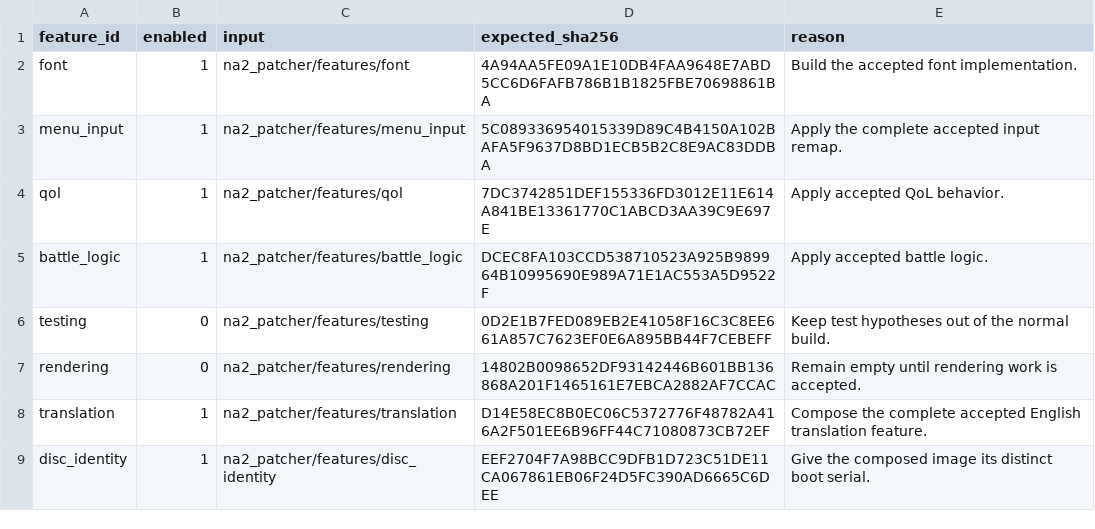
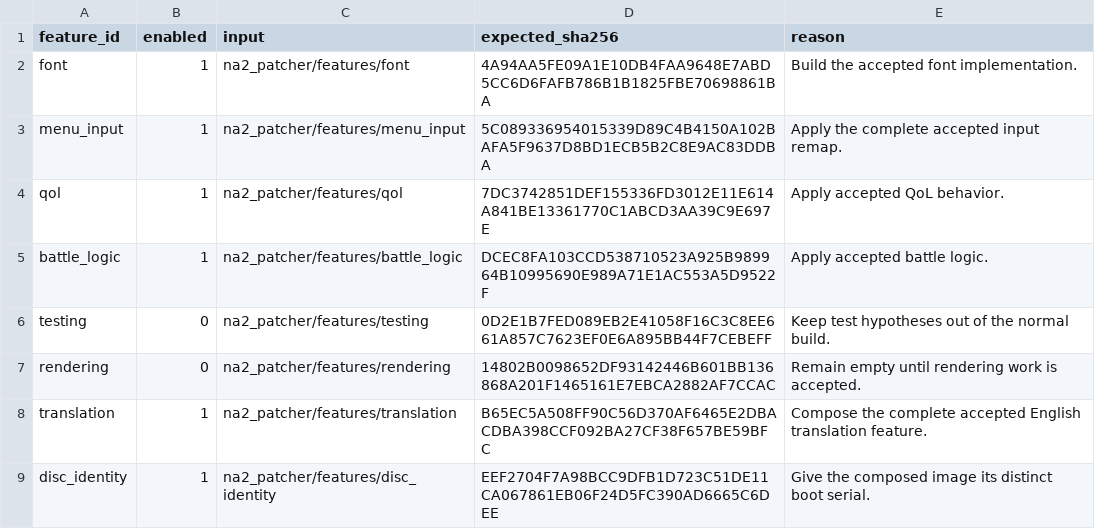
Before and after one commit to solid1353/NA2-Modding, a TSV file: na2_patcher/profiles/current/features.tsv, drawn as a sheet.

```diff
--- a/na2_patcher/profiles/current/features.tsv
+++ b/na2_patcher/profiles/current/features.tsv
@@ -7,3 +7,3 @@ testing	0	na2_patcher/features/testing	0D2E1B7FED089EB2E41058F16C3C8EE661A857C76
 rendering	0	na2_patcher/features/rendering	14802B0098652DF93142446B601BB136868A201F1465161E7EBCA2882AF7CCAC	Remain empty until rendering work is accepted.
-translation	1	na2_patcher/features/translation	D14E58EC8B0EC06C5372776F48782A416A2F501EE6B96FF44C71080873CB72EF	Compose the complete accepted English translation feature.
+translation	1	na2_patcher/features/translation	B65EC5A508FF90C56D370AF6465E2DBACDBA398CCF092BA27CF38F657BE59BFC	Compose the complete accepted English translation feature.
 disc_identity	1	na2_patcher/features/disc_identity	EEF2704F7A98BCC9DFB1D723C51DE11CA067861EB06F24D5FC390AD6665C6DEE	Give the composed image its distinct boot serial.
```
Also changed, not shown: na2_patcher/features/translation/selections.tsv, na2_patcher/profiles/current/modules.tsv, 23 other files.
